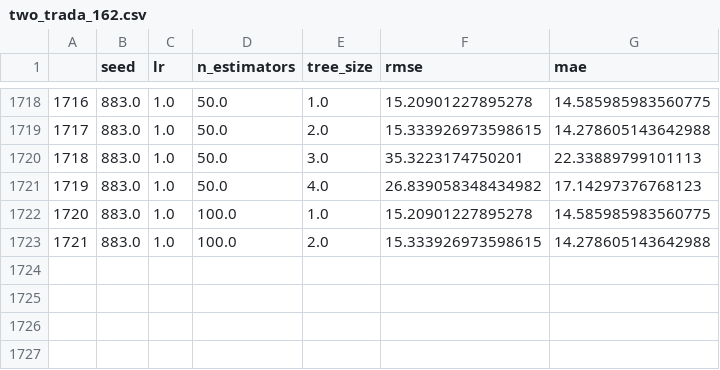
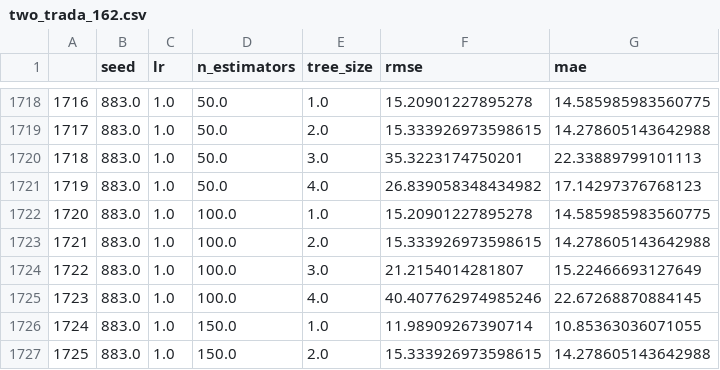
Before and after one commit to DageBjorne/transfertreeboost, a CSV file: uci/results/two_trada_162.csv, drawn as a sheet; only a part is shown, gaps mark what is left out.

Commit message:
new res

```diff
--- a/uci/results/two_trada_162.csv
+++ b/uci/results/two_trada_162.csv
@@ -1723 +1723,5 @@
 1721,883.0,1.0,100.0,2.0,15.333926973598615,14.278605143642988
+1722,883.0,1.0,100.0,3.0,21.2154014281807,15.22466693127649
+1723,883.0,1.0,100.0,4.0,40.407762974985246,22.67268870884145
+1724,883.0,1.0,150.0,1.0,11.98909267390714,10.85363036071055
+1725,883.0,1.0,150.0,2.0,15.333926973598615,14.278605143642988
```
